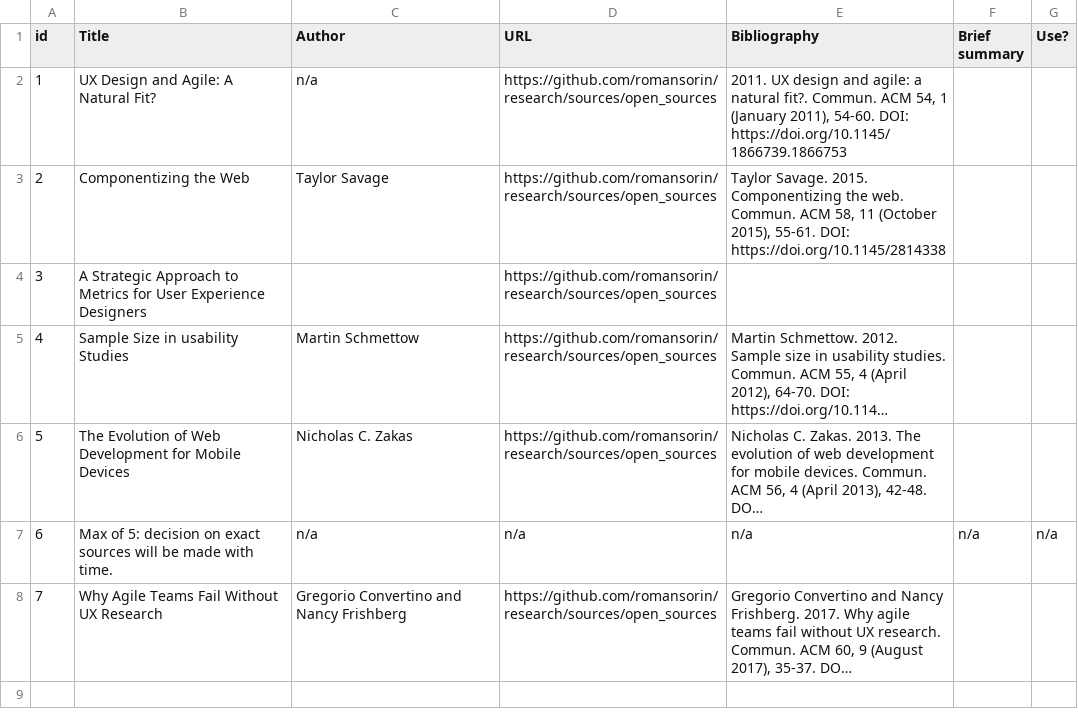
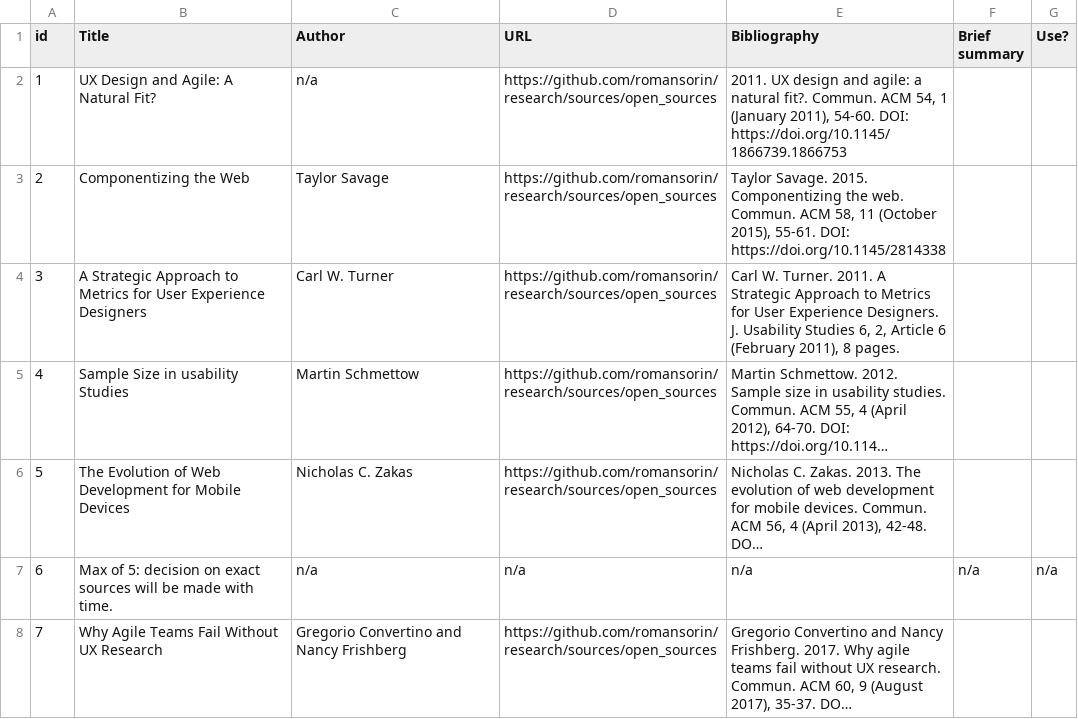
Before and after one commit to romansorin/research, a CSV file: sorin_50sa - Open Sources.csv, drawn as a sheet; long unchanged cells end in …; the diff names each change by its address in the sheet, - before the commit and + after, or states it on an @@ line.

Commit message:
os citation

```diff
--- a/sorin_50sa - Open Sources.csv
+++ b/sorin_50sa - Open Sources.csv
-C4 (Author): (empty)
+C4 (Author): Carl W. Turner
-E4 (Bibliography): (empty)
+E4 (Bibliography): Carl W. Turner. 2011. A Strategic Approach to Metrics for User Experience Designers. J. Usability Studies 6, 2, Article 6 (February 2011), 8 pages.
```
